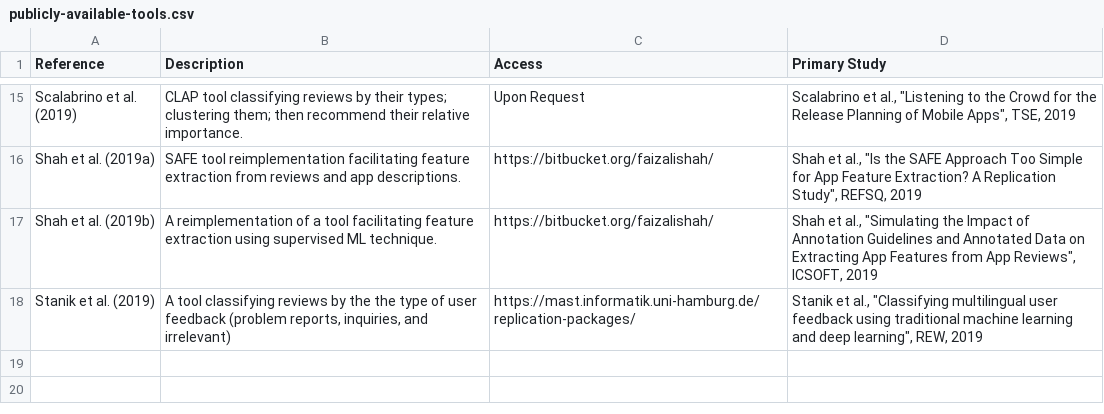
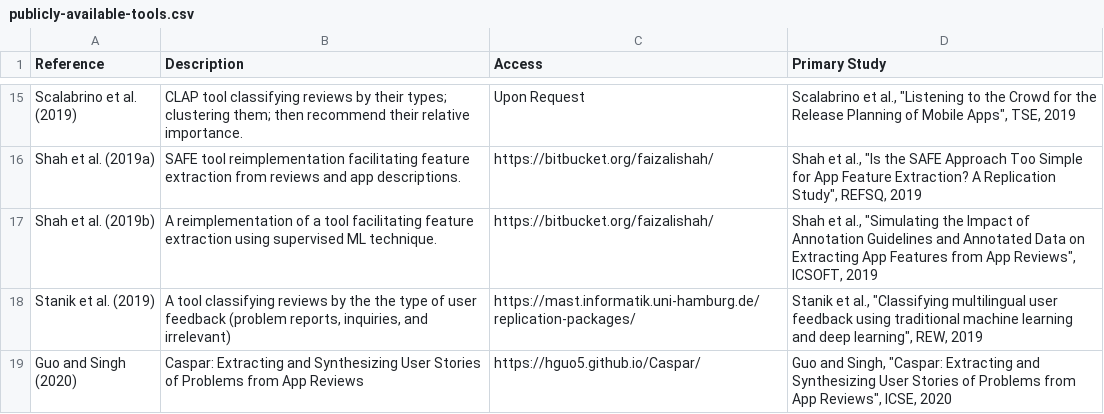
Before and after one commit to jsdabrowski/SLR-SE, a CSV file: publicly-available-tools.csv, drawn as a sheet; only a part is shown, gaps mark what is left out.

Commit message:
Update publicly-available-tools.csv

```diff
--- a/publicly-available-tools.csv
+++ b/publicly-available-tools.csv
@@ -18 +18,2 @@ Shah et al. (2019b), A reimplementation of a tool facilitating feature extractio
 Stanik et al. (2019), "A tool classifying reviews by the the type of user feedback (problem reports, inquiries, and irrelevant)", https://mast.informatik.uni-hamburg.de/replication-packages/, "Stanik et al., ""Classifying multilingual user feedback using traditional machine learning and deep learning"", REW, 2019"
+Guo and Singh (2020), "Caspar: Extracting and Synthesizing User Stories of Problems from App Reviews", https://hguo5.github.io/Caspar/, "Guo and Singh, ""Caspar: Extracting and Synthesizing User Stories of Problems from App Reviews"", ICSE, 2020"
```
